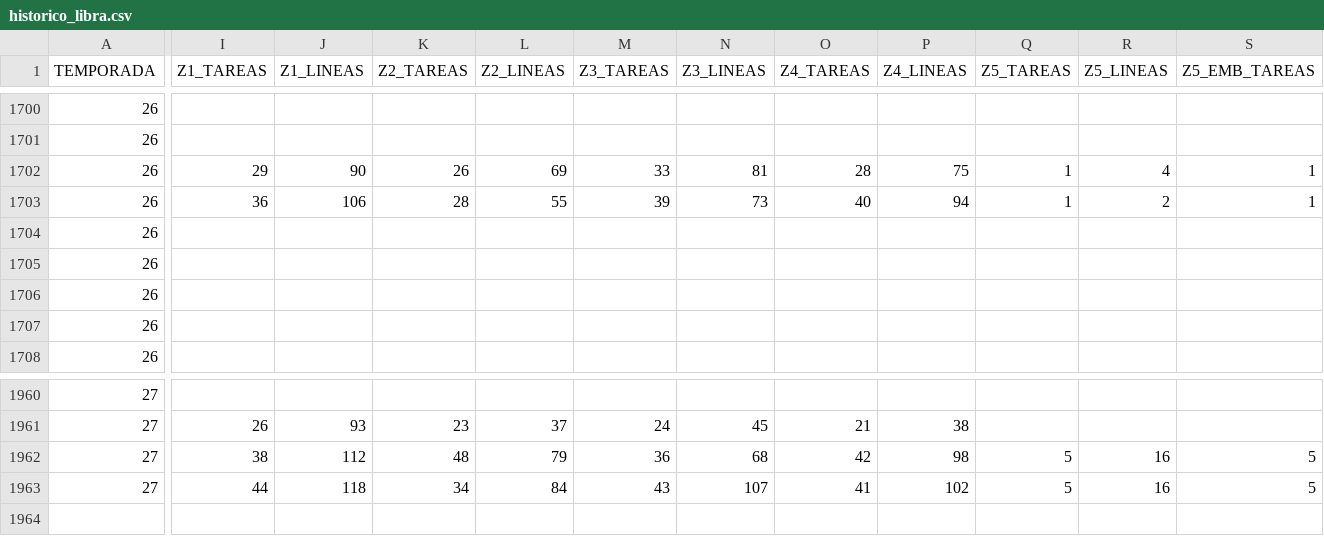
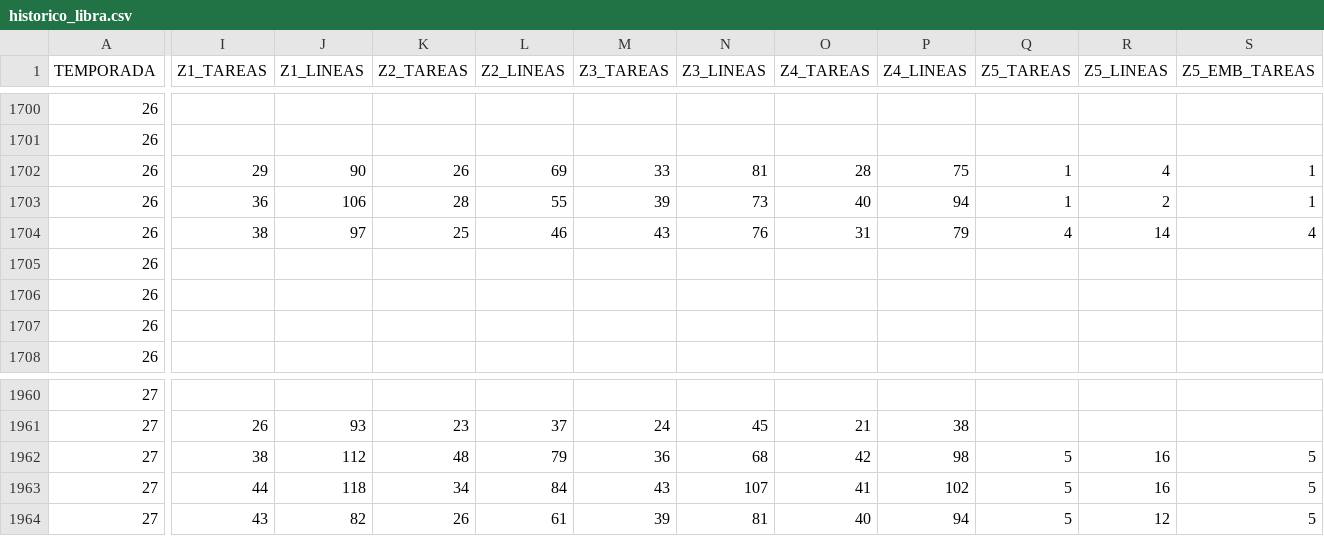
Before and after one commit to Tourotracker/Dashboard-Touron, a CSV file: datos/historico_libra.csv, drawn as a sheet; only a part is shown, gaps mark what is left out; rows hold the shown columns only; the diff covers the shown part only; the diff names each change by its address in the sheet, - before the commit and + after, or states it on an @@ line.

```diff
--- a/datos/historico_libra.csv
+++ b/datos/historico_libra.csv
-I1704 (Z1_TAREAS): (empty)
+I1704 (Z1_TAREAS): 38
-J1704 (Z1_LINEAS): (empty)
+J1704 (Z1_LINEAS): 97
-K1704 (Z2_TAREAS): (empty)
+K1704 (Z2_TAREAS): 25
-L1704 (Z2_LINEAS): (empty)
+L1704 (Z2_LINEAS): 46
-M1704 (Z3_TAREAS): (empty)
+M1704 (Z3_TAREAS): 43
-N1704 (Z3_LINEAS): (empty)
+N1704 (Z3_LINEAS): 76
-O1704 (Z4_TAREAS): (empty)
+O1704 (Z4_TAREAS): 31
-P1704 (Z4_LINEAS): (empty)
+P1704 (Z4_LINEAS): 79
-Q1704 (Z5_TAREAS): (empty)
+Q1704 (Z5_TAREAS): 4
-R1704 (Z5_LINEAS): (empty)
+R1704 (Z5_LINEAS): 14
-S1704 (Z5_EMB_TAREAS): (empty)
+S1704 (Z5_EMB_TAREAS): 4
+row 1964: 27 | 43 | 82 | 26 | 61 | 39 | 81 | 40 | 94 | 5 | 12 | 5
```
Also changed, not shown: 8 edited cells elsewhere in this file, 1 other file.
